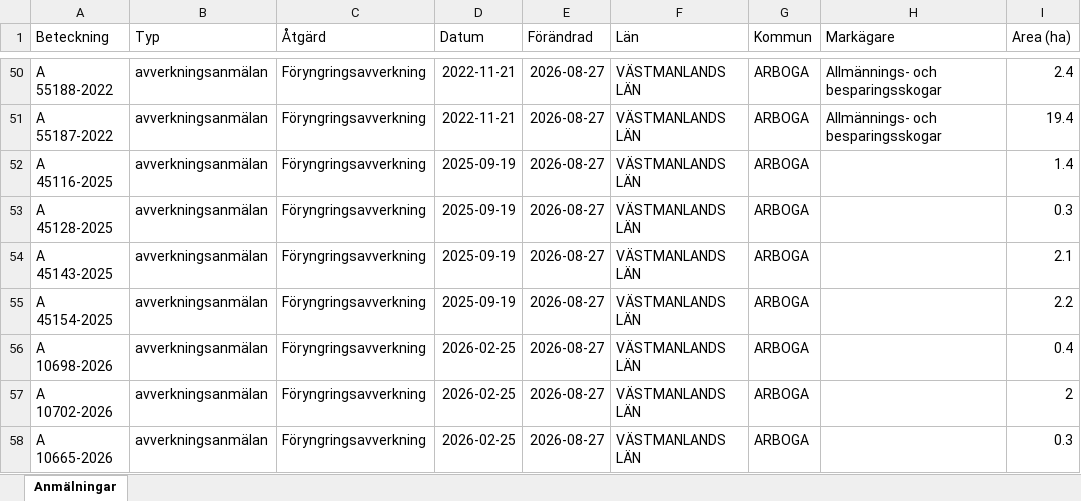
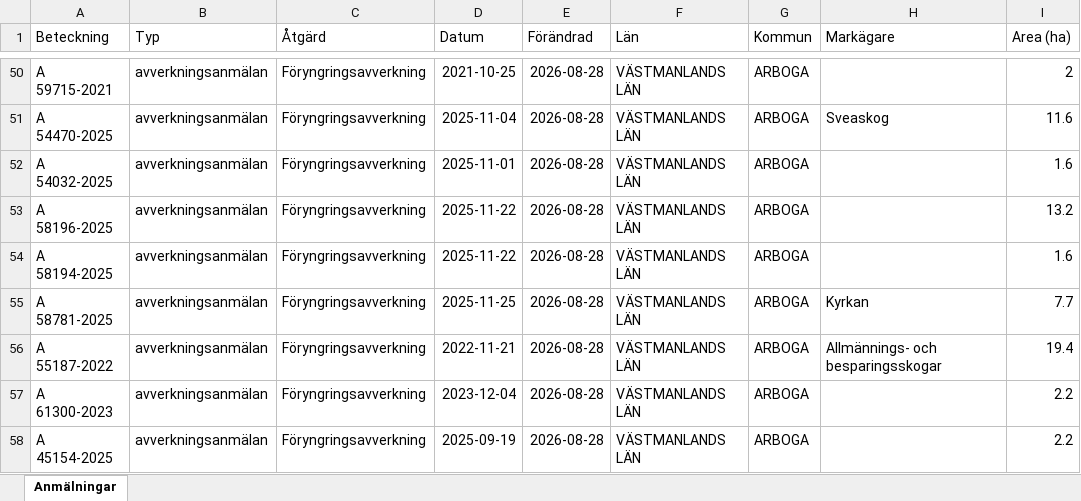
Before and after one commit to klasma/Logging_1984, an Excel workbook: Översikt ARBOGA.xlsx, sheet Anmälningar, drawn as a sheet; only a part is shown, gaps mark what is left out; values as stored, in another font and other column widths than the file's, no borders; the diff covers the shown part only; the diff names each change by its address in the sheet, - before the commit and + after, or states it on an @@ line.

```diff
--- a/Översikt ARBOGA.xlsx (sheet Anmälningar)
+++ b/Översikt ARBOGA.xlsx (sheet Anmälningar)
-A50 (Beteckning): A 55188-2022
+A50 (Beteckning): A 59715-2021
-D50 (Datum): 2022-11-21
+D50 (Datum): 2021-10-25
-E50:E58 (Förändrad): 2026-08-27
+E50:E58 (Förändrad): 2026-08-28
-H50 (Markägare): Allmännings- och besparingsskogar
+H50 (Markägare): (empty)
-I50 (Area (ha)): 2.4
+I50 (Area (ha)): 2
-A51 (Beteckning): A 55187-2022
+A51 (Beteckning): A 54470-2025
-D51 (Datum): 2022-11-21
+D51 (Datum): 2025-11-04
-H51 (Markägare): Allmännings- och besparingsskogar
+H51 (Markägare): Sveaskog
-I51 (Area (ha)): 19.4
+I51 (Area (ha)): 11.6
-A52 (Beteckning): A 45116-2025
+A52 (Beteckning): A 54032-2025
-D52 (Datum): 2025-09-19
+D52 (Datum): 2025-11-01
-I52 (Area (ha)): 1.4
+I52 (Area (ha)): 1.6
-A53 (Beteckning): A 45128-2025
+A53 (Beteckning): A 58196-2025
-D53:D54 (Datum): 2025-09-19
+D53:D54 (Datum): 2025-11-22
-I53 (Area (ha)): 0.3
+I53 (Area (ha)): 13.2
-A54 (Beteckning): A 45143-2025
+A54 (Beteckning): A 58194-2025
-I54 (Area (ha)): 2.1
+I54 (Area (ha)): 1.6
-A55 (Beteckning): A 45154-2025
+A55 (Beteckning): A 58781-2025
-D55 (Datum): 2025-09-19
+D55 (Datum): 2025-11-25
-H55 (Markägare): (empty)
+H55 (Markägare): Kyrkan
-I55 (Area (ha)): 2.2
+I55 (Area (ha)): 7.7
-A56 (Beteckning): A 10698-2026
+A56 (Beteckning): A 55187-2022
-D56 (Datum): 2026-02-25
+D56 (Datum): 2022-11-21
-H56 (Markägare): (empty)
+H56 (Markägare): Allmännings- och besparingsskogar
-I56 (Area (ha)): 0.4
+I56 (Area (ha)): 19.4
-A57 (Beteckning): A 10702-2026
+A57 (Beteckning): A 61300-2023
-D57 (Datum): 2026-02-25
+D57 (Datum): 2023-12-04
-I57 (Area (ha)): 2
+I57 (Area (ha)): 2.2
-A58 (Beteckning): A 10665-2026
+A58 (Beteckning): A 45154-2025
-D58 (Datum): 2026-02-25
+D58 (Datum): 2025-09-19
-I58 (Area (ha)): 0.3
+I58 (Area (ha)): 2.2
```
Also changed, not shown: 643 edited cells elsewhere in this sheet, artfynd/A 56463-2024 artfynd.xlsx, artfynd/A 64461-2021 artfynd.xlsx, 57 other files.
